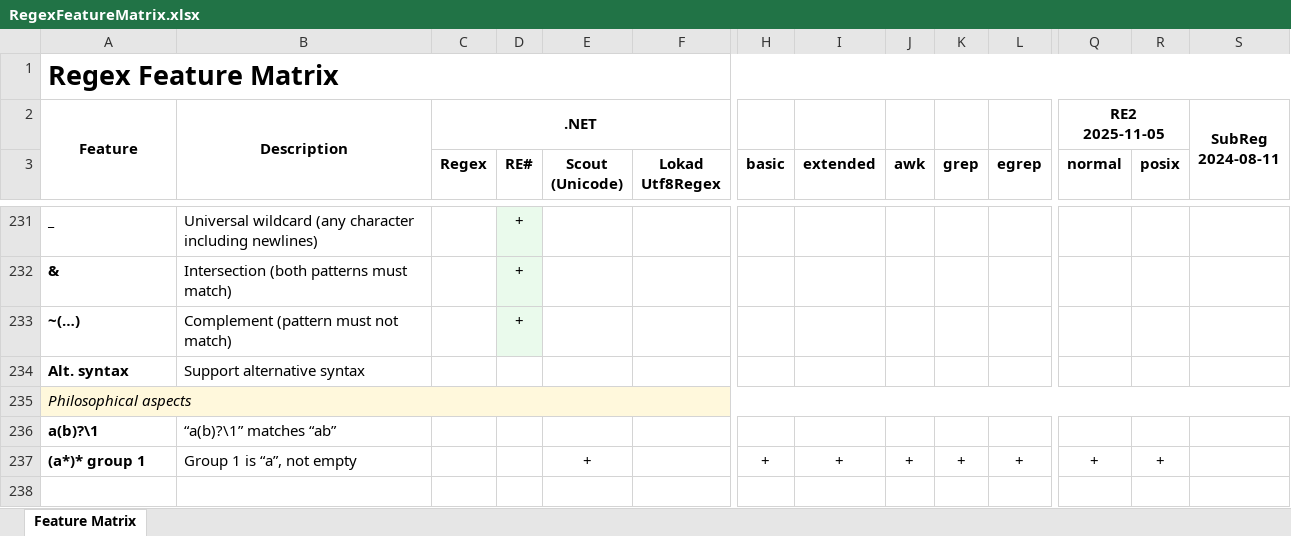
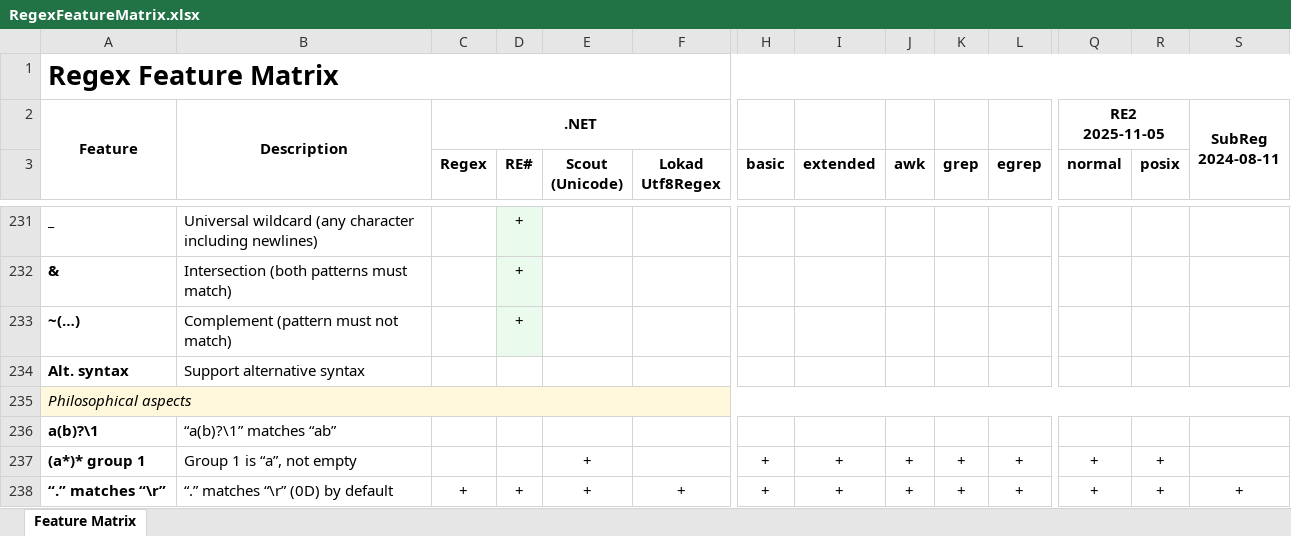
Before and after one commit to Viorel/RegExpress, an Excel workbook: RegexFeatureMatrix.xlsx, sheet Feature Matrix, drawn as a sheet; only a part is shown, gaps mark what is left out; values as stored, in another font and other column widths than the file's, no borders; rows hold the shown columns only; the diff names each change by its address in the sheet, - before the commit and + after, or states it on an @@ line.

Commit message:
Update Feature Matrix.

```diff
--- a/RegexFeatureMatrix.xlsx (sheet Feature Matrix)
+++ b/RegexFeatureMatrix.xlsx (sheet Feature Matrix)
+row 238: “.” matches “\r” | “.” matches “\r” (0D) by default | + | + | + | + | + | + | + | + | + | + | + | +
```
Also changed, not shown: 29 other files.
